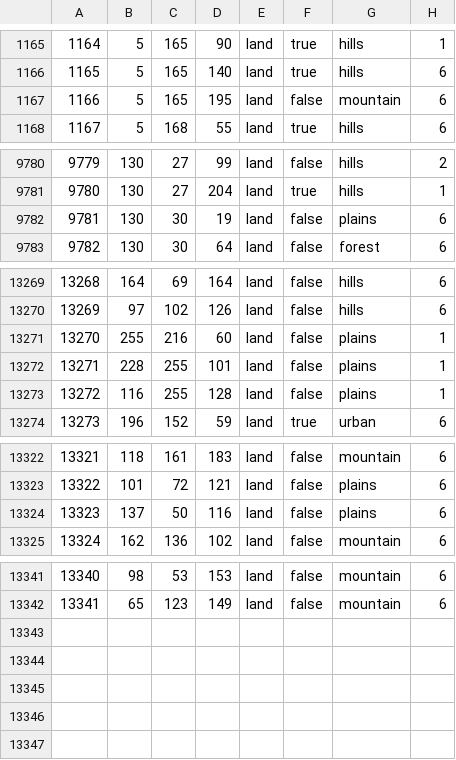
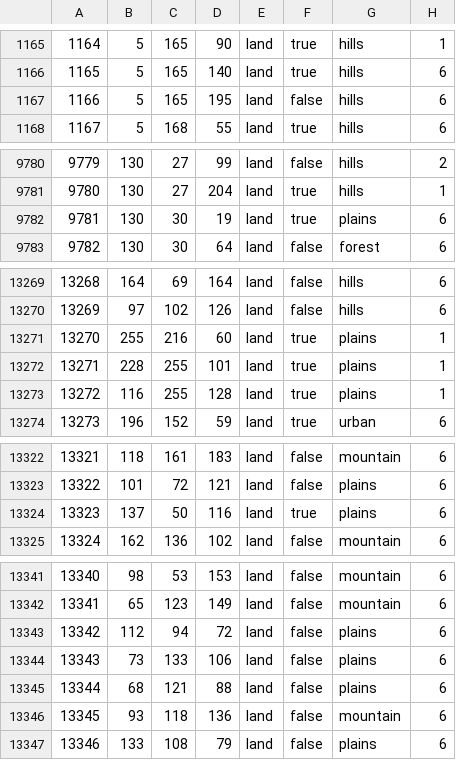
Before and after one commit to kasanakisara/AOR_beta, a CSV file: map/definition.csv, drawn as a sheet; only a part is shown, gaps mark what is left out; the diff covers the shown part only.

```diff
--- a/map/definition.csv
+++ b/map/definition.csv
@@ -1166,3 +1166,3 @@
 1165;5;165;140;land;true;hills;6
-1166;5;165;195;land;false;mountain;6
+1166;5;165;195;land;false;hills;6
 1167;5;168;55;land;true;hills;6
@@ -9781,3 +9781,3 @@
 9780;130;27;204;land;true;hills;1
-9781;130;30;19;land;false;plains;6
+9781;130;30;19;land;true;plains;6
 9782;130;30;64;land;false;forest;6
@@ -13270,5 +13270,5 @@
 13269;97;102;126;land;false;hills;6
-13270;255;216;60;land;false;plains;1
-13271;228;255;101;land;false;plains;1
-13272;116;255;128;land;false;plains;1
+13270;255;216;60;land;true;plains;1
+13271;228;255;101;land;true;plains;1
+13272;116;255;128;land;true;plains;1
 13273;196;152;59;land;true;urban;6
@@ -13323,3 +13323,3 @@
 13322;101;72;121;land;false;plains;6
-13323;137;50;116;land;false;plains;6
+13323;137;50;116;land;true;plains;6
 13324;162;136;102;land;false;mountain;6
@@ -13342 +13342,6 @@
 13341;65;123;149;land;false;mountain;6
+13342;112;94;72;land;false;plains;6
+13343;73;133;106;land;false;plains;6
+13344;68;121;88;land;false;plains;6
+13345;93;118;136;land;false;mountain;6
+13346;133;108;79;land;false;plains;6
```
Also changed, not shown: 1 edited cell elsewhere in this file, 11 other files.
